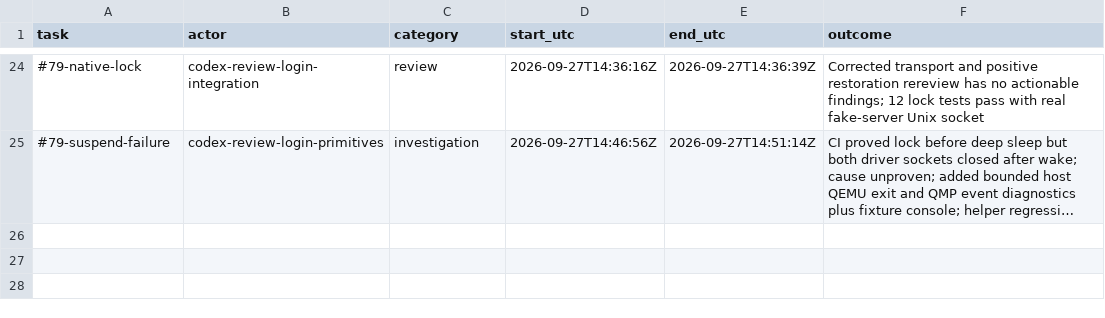
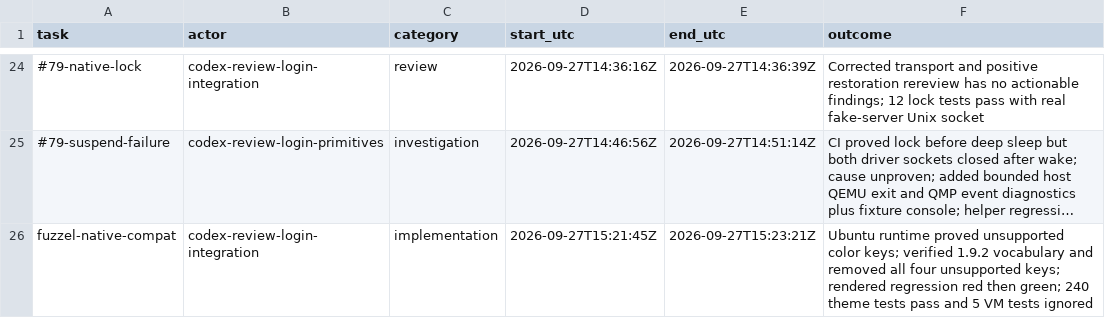
Before and after one commit to Pipeliner/realms-de, a CSV file: docs/task-time.csv, drawn as a sheet; only a part is shown, gaps mark what is left out; long unchanged cells end in …; the diff names each change by its address in the sheet, - before the commit and + after, or states it on an @@ line.

Commit message:
fix(theme): support Ubuntu Fuzzel color vocabulary

```diff
--- a/docs/task-time.csv
+++ b/docs/task-time.csv
+row 26: fuzzel-native-compat | codex-review-login-integration | implementation | 2026-09-27T15:21:45Z | 2026-09-27T15:23:21Z | Ubuntu runtime proved unsupported color keys; verified 1.9.2 vocabulary and removed all four unsupported keys; rendered regression red then green; 240 theme tests pass and 5 VM tests ignored
```
Also changed, not shown: 3 other files.
